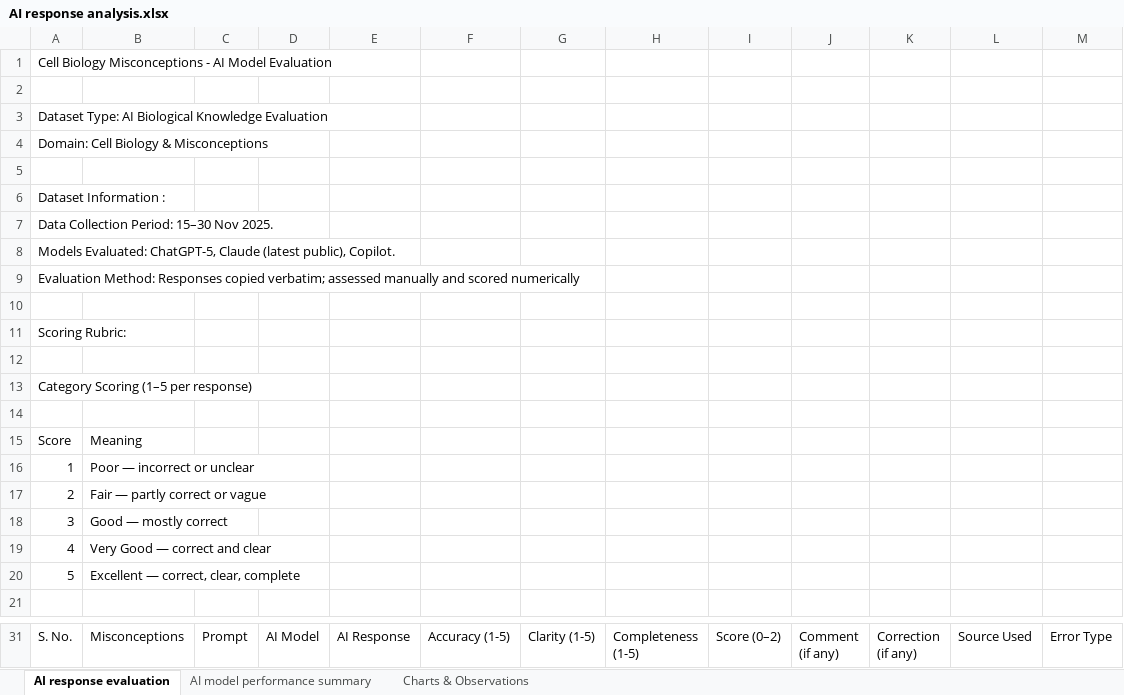
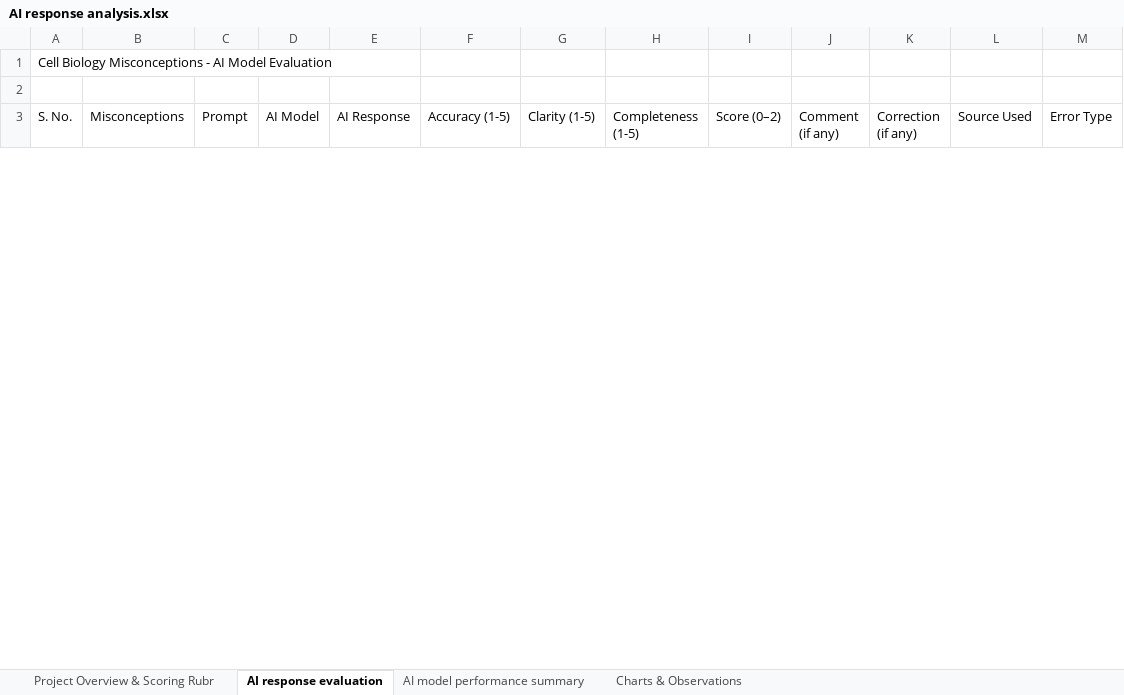
Before and after one commit to MeenuDSaini/Cell-Biology-Misconceptions-Evaluation, an Excel workbook: AI response analysis.xlsx, sheet AI response evaluation, drawn as a sheet; only a part is shown, gaps mark what is left out; values as stored, in another font and other column widths than the file's, no cell formats; the diff covers the shown part only; the diff names each change by its address in the sheet, - before the commit and + after, or states it on an @@ line.

Commit message:
Update AI response analysis.xlsx

```diff
--- a/AI response analysis.xlsx (sheet AI response evaluation)
+++ b/AI response analysis.xlsx (sheet AI response evaluation)
+sheet tab: Project Overview & Scoring Rubr
-row 3: Dataset Type: AI Biological Knowledge Evaluation
-row 4: Domain: Cell Biology & Misconceptions
-row 5: (empty)
-row 6: Dataset Information :
-row 7: Data Collection Period: 15–30 Nov 2025.
-row 8: Models Evaluated: ChatGPT-5, Claude (latest public), Copilot.
-row 9: Evaluation Method: Responses copied verbatim; assessed manually and scored numerically
-row 10: (empty)
-row 11: Scoring Rubric:
-row 12: (empty)
-row 13: Category Scoring (1–5 per response)
-row 14: (empty)
-row 15: Score | Meaning
-row 16: 1 | Poor — incorrect or unclear
-row 17: 2 | Fair — partly correct or vague
-row 18: 3 | Good — mostly correct
-row 19: 4 | Very Good — correct and clear
-row 20: 5 | Excellent — correct, clear, complete
-row 21: (empty)
```
Also changed, not shown: 9 removed rows elsewhere in this sheet, cell formats, formulas that keep their value.
